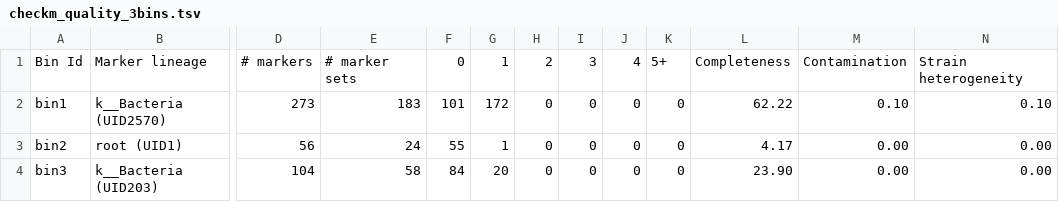
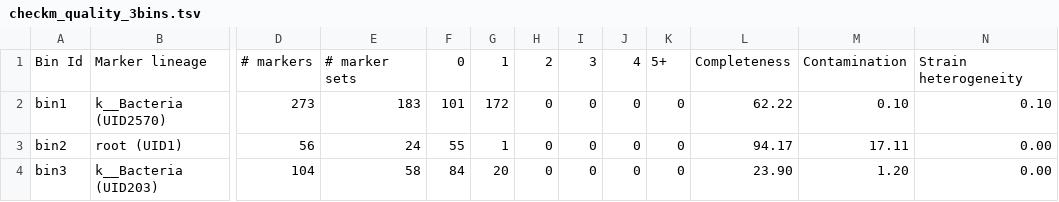
Before and after one commit to metagenomics/submg, a TSV file: examples/data/checkm_quality_3bins.tsv, drawn as a sheet; only a part is shown, gaps mark what is left out; the diff names each change by its address in the sheet, - before the commit and + after, or states it on an @@ line.

Commit message:
quality cutoffs + taxonomy

```diff
--- a/examples/data/checkm_quality_3bins.tsv
+++ b/examples/data/checkm_quality_3bins.tsv
-L3: 4.17
+L3: 94.17
-M3: 0.00
+M3: 17.11
-M4: 0.00
+M4: 1.20
```
Also changed, not shown: 12 other files.
